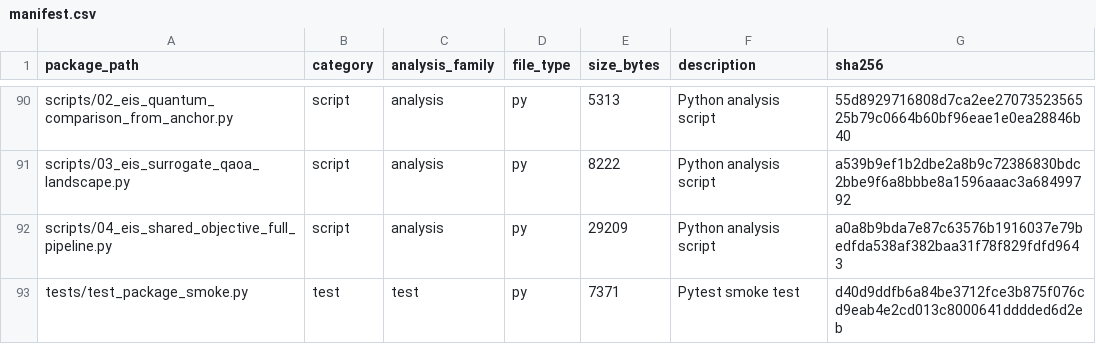
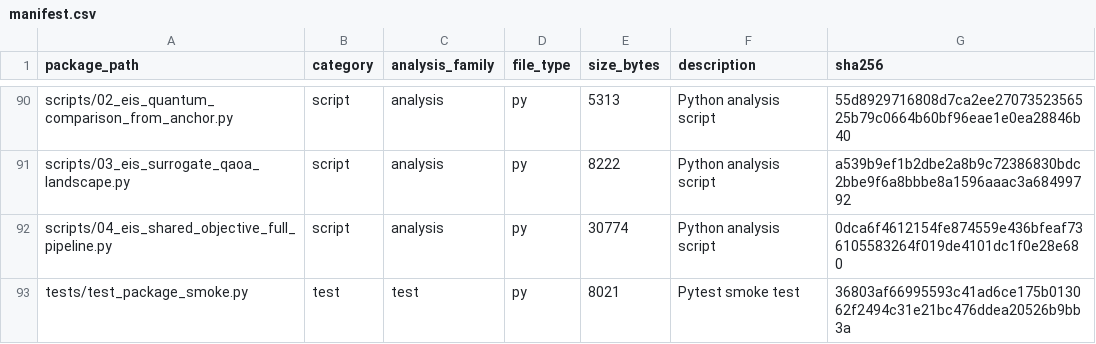
Before and after one commit to SYWu876/h-BN-Electrochemical-Analysis, a CSV file: docs/manifest.csv, drawn as a sheet; only a part is shown, gaps mark what is left out.

```diff
--- a/docs/manifest.csv
+++ b/docs/manifest.csv
@@ -91,3 +91,3 @@ scripts/02_eis_quantum_comparison_from_anchor.py,script,analysis,py,5313,Python
 scripts/03_eis_surrogate_qaoa_landscape.py,script,analysis,py,8222,Python analysis script,a539b9ef1b2dbe2a8b9c72386830bdc2bbe9f6a8bbbe8a1596aaac3a68499792
-scripts/04_eis_shared_objective_full_pipeline.py,script,analysis,py,29209,Python analysis script,a0a8b9bda7e87c63576b1916037e79bedfda538af382baa31f78f829fdfd9643
-tests/test_package_smoke.py,test,test,py,7371,Pytest smoke test,d40d9ddfb6a84be3712fce3b875f076cd9eab4e2cd013c8000641dddded6d2eb
+scripts/04_eis_shared_objective_full_pipeline.py,script,analysis,py,30774,Python analysis script,0dca6f4612154fe874559e436bfeaf736105583264f019de4101dc1f0e28e680
+tests/test_package_smoke.py,test,test,py,8021,Pytest smoke test,36803af66995593c41ad6ce175b013062f2494c31e21bc476ddea20526b9bb3a
```
Also changed, not shown: 3 other files.
